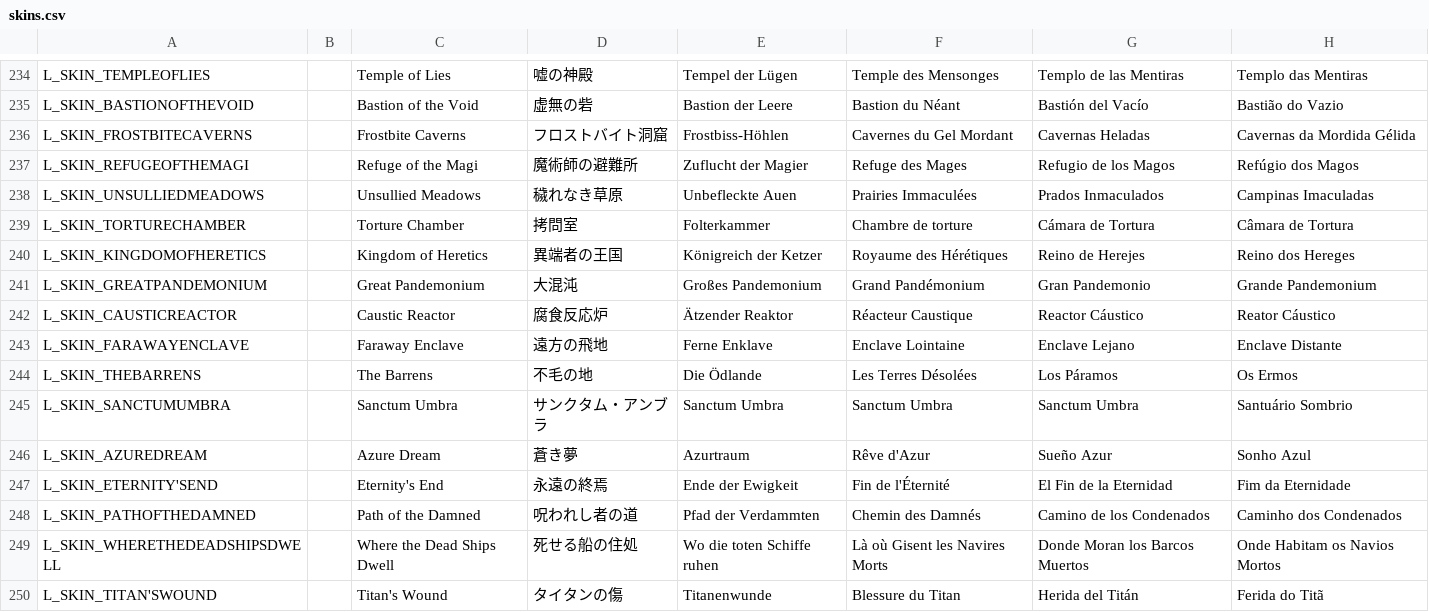
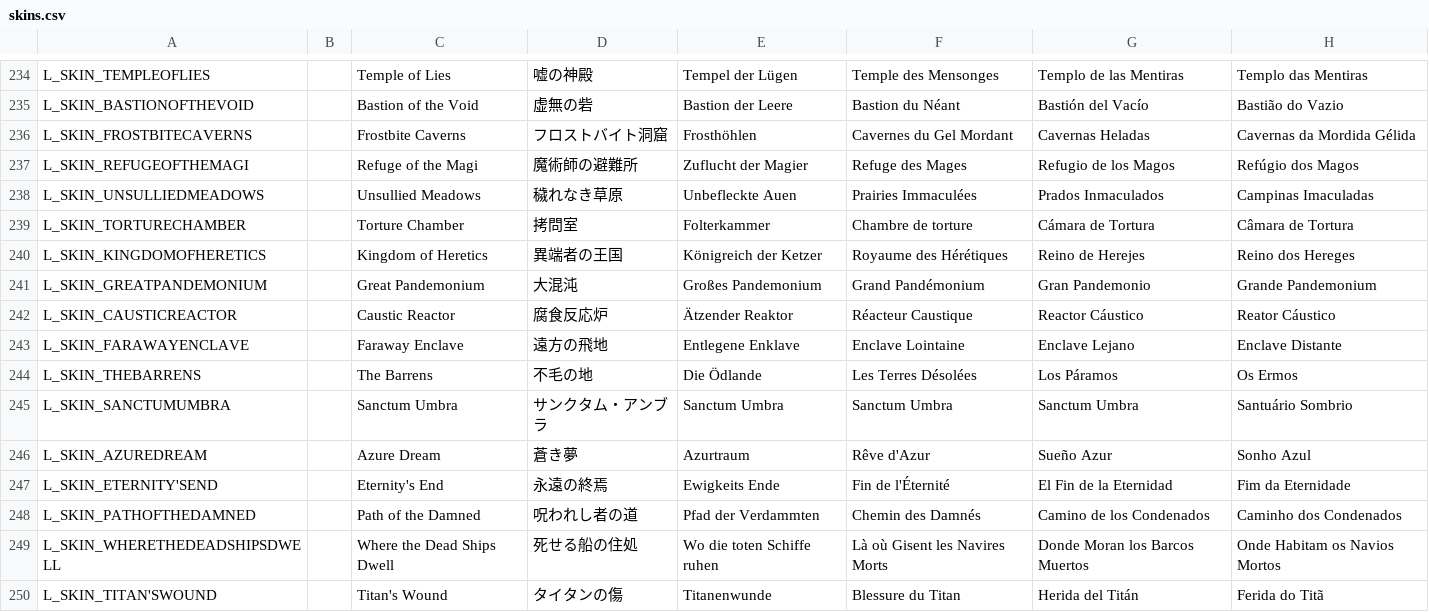
Before and after one commit to DeytonIdaho/Siralim-Ultimate-Deutsch, a CSV file: skins.csv, drawn as a sheet; only a part is shown, gaps mark what is left out; the diff names each change by its address in the sheet, - before the commit and + after, or states it on an @@ line.

```diff
--- a/skins.csv
+++ b/skins.csv
-E236: Frostbiss-Höhlen
+E236: Frosthöhlen
-E243: Ferne Enklave
+E243: Entlegene Enklave
-E247: Ende der Ewigkeit
+E247: Ewigkeits Ende
```
Also changed, not shown: consistency_review/rule_term_matrix.csv, consistency_review/same_english_multiple_german.csv, 7 other files.
